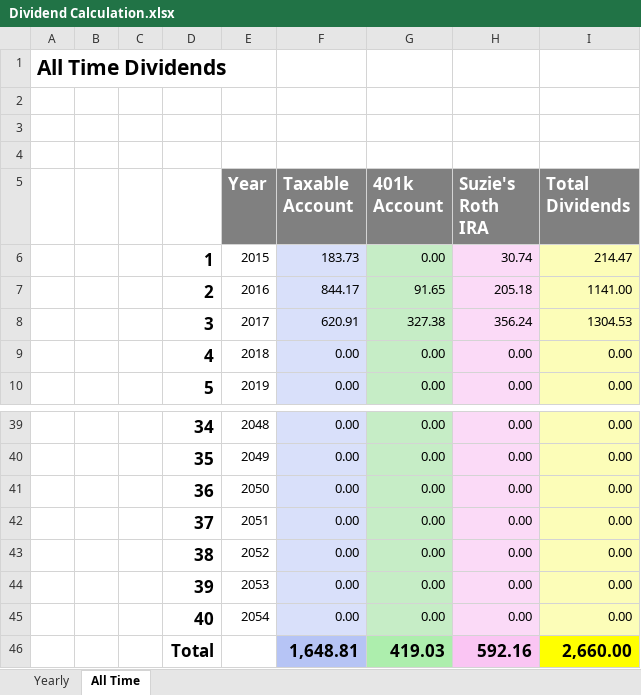
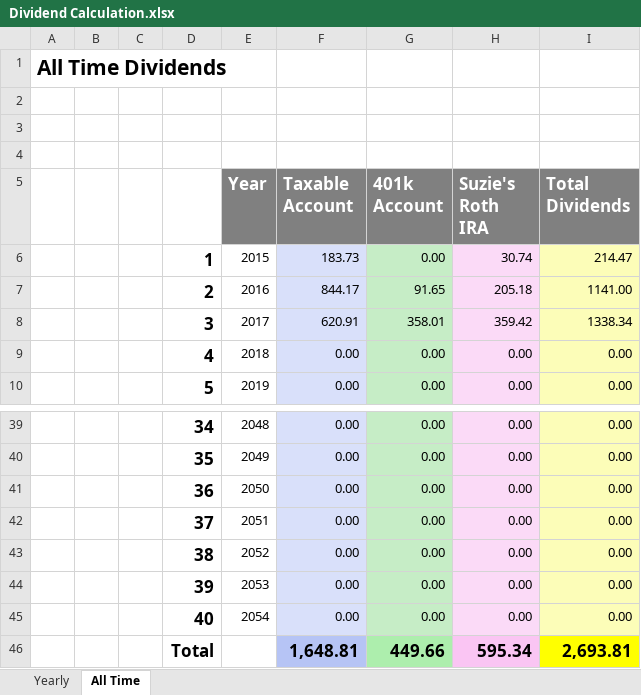
Before and after one commit to eplugplay/DividendLibertyCommercial, an Excel workbook: DividendLiberty/Dividend Calculation.xlsx, sheet All Time, drawn as a sheet; only a part is shown, gaps mark what is left out; values as stored, in another font and other column widths than the file's, no borders; removed rows and columns are numbered as before the commit, all else as after; the diff names each change by its address in the sheet, - before the commit and + after, or states it on an @@ line.

```diff
--- a/DividendLiberty/Dividend Calculation.xlsx (sheet All Time)
+++ b/DividendLiberty/Dividend Calculation.xlsx (sheet All Time)
-G8 (401k Account): 327.38
+G8 (401k Account): 358.01
-H8 (Suzie's Roth IRA): 356.24
+H8 (Suzie's Roth IRA): 359.42
-I8 (Total Dividends): 1304.53
+I8 (Total Dividends): 1338.34
-row 46:  |  |  | Total |  | 1,648.81 | 419.03 | 592.16 | 2,660.00
+row 46:  |  |  | Total |  | 1,648.81 | 449.66 | 595.34 | 2,693.81
```
Also changed, not shown: sheet Yearly, DividendLiberty/401k.xlsx, DividendLiberty/Suzie's IRA.xlsx, 3 other files.
